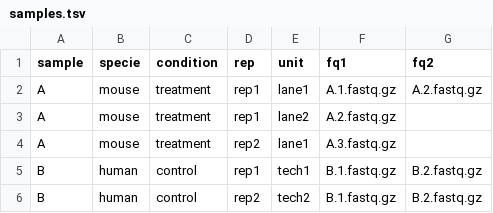
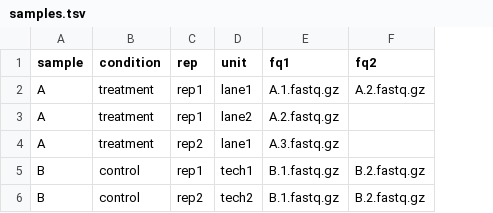
Before and after one commit to yztxwd/chip-seq-standard-pipeline, a TSV file: samples.tsv, drawn as a sheet; the diff names each change by its address in the sheet, - before the commit and + after, or states it on an @@ line.

Commit message:
Remove specie specfic parameters
I think it would be better to analyze data from different organisms in different project

```diff
--- a/samples.tsv
+++ b/samples.tsv
-column B (specie), rows 2-6: mouse | mouse | mouse | human | human
```
Also changed, not shown: 3 other files.
